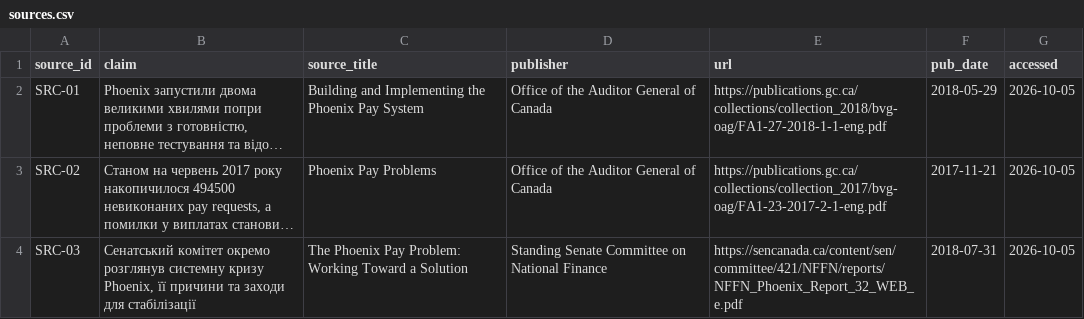
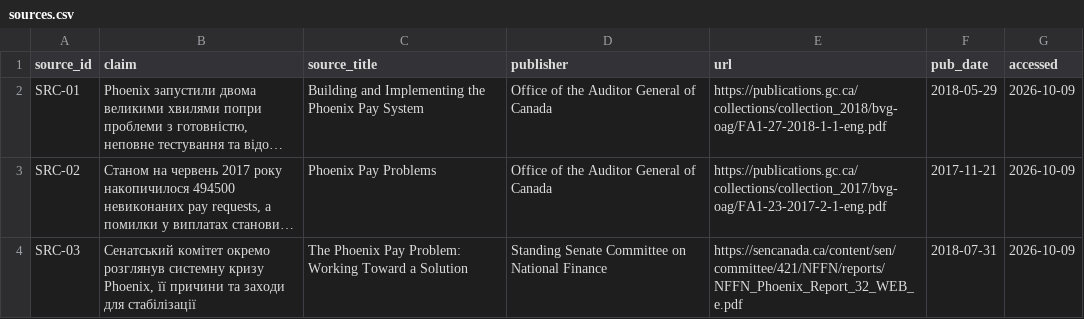
Before and after one commit to MULIYWKOLNIK/pm-2026-kn42-fesiuk, a CSV file: lr01_case/sources.csv, drawn as a sheet; long unchanged cells end in …; the diff names each change by its address in the sheet, - before the commit and + after, or states it on an @@ line.

Commit message:
Refresh LR1 source access dates

```diff
--- a/lr01_case/sources.csv
+++ b/lr01_case/sources.csv
-G2:G4 (accessed): 2026-10-05
+G2:G4 (accessed): 2026-10-09
```
